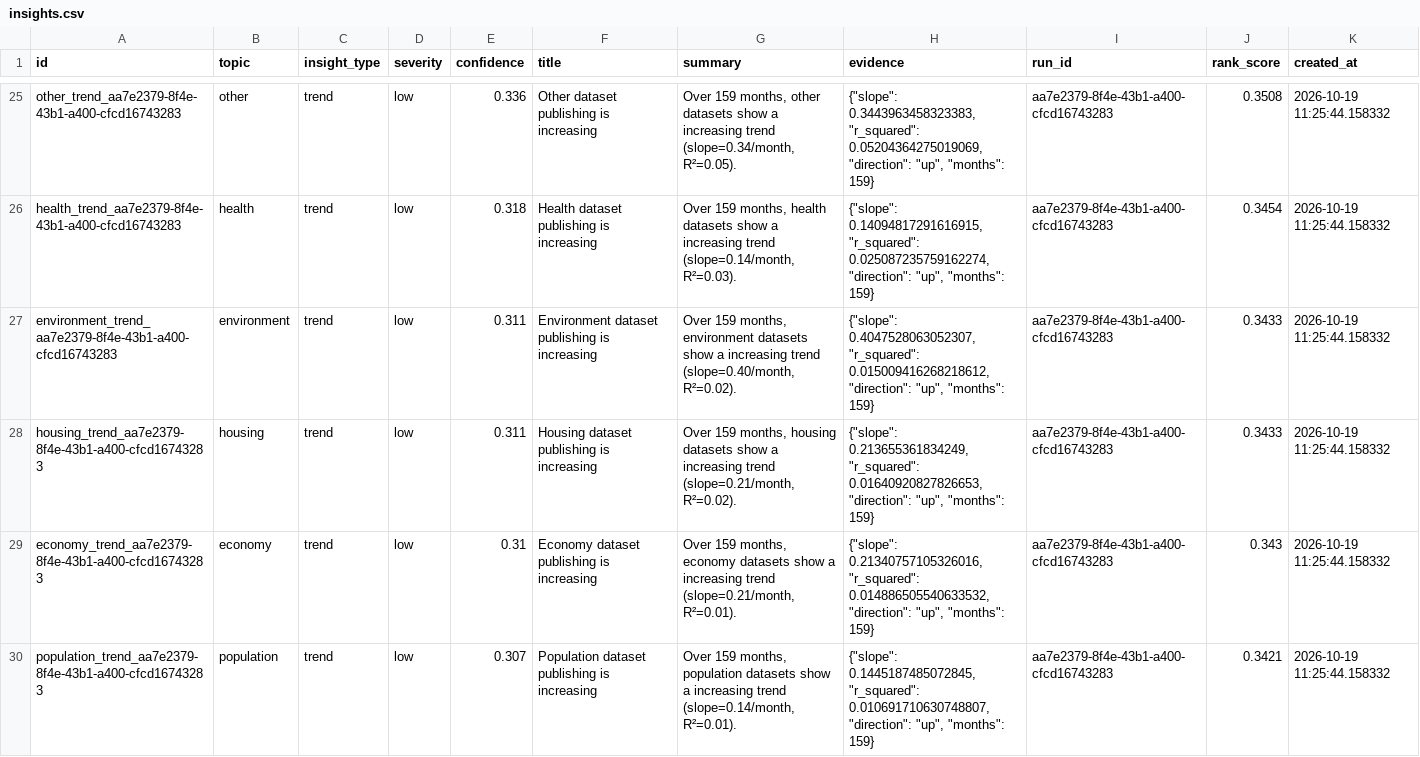
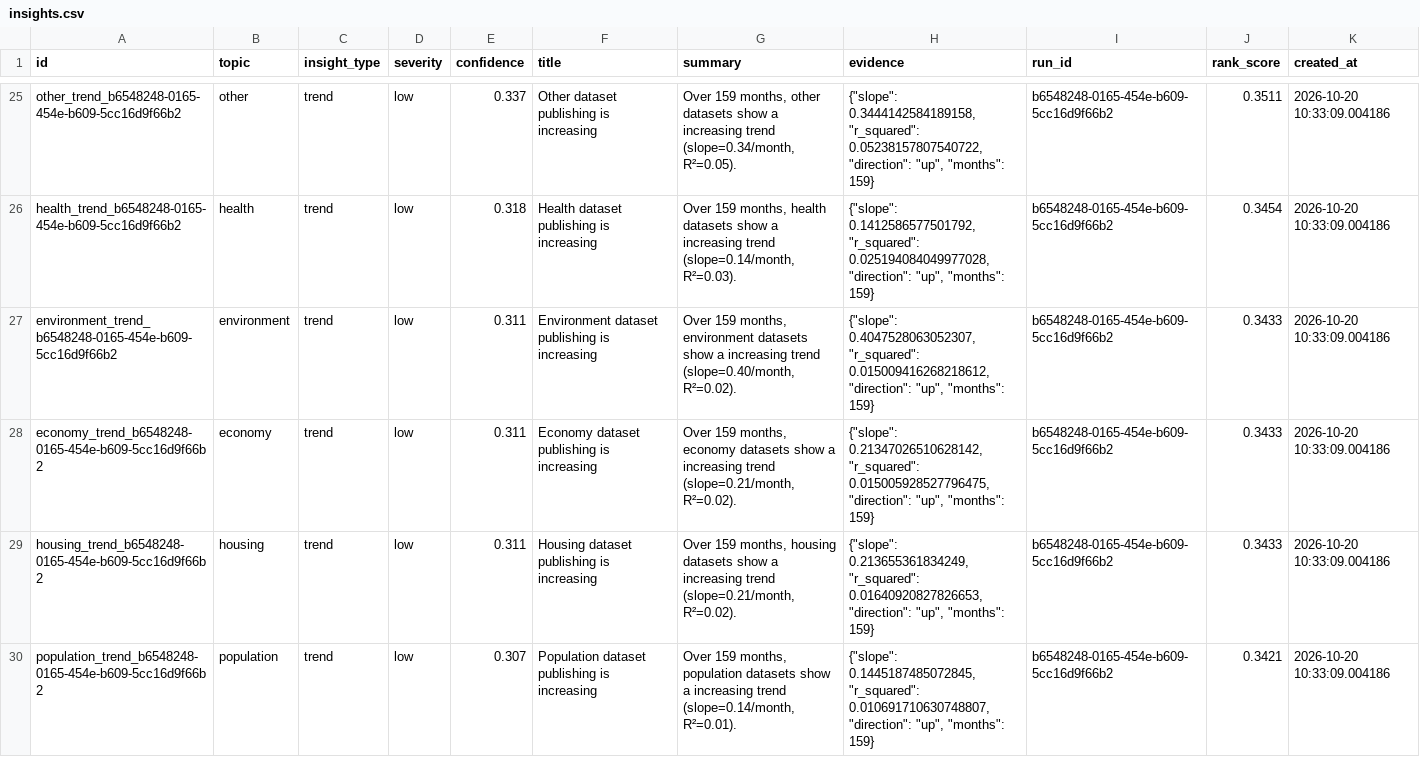
Before and after one commit to AnnasMazhar/UK-Data-Stories, a CSV file: data/derived/insights.csv, drawn as a sheet; only a part is shown, gaps mark what is left out; removed rows and columns are numbered as before the commit, all else as after; the diff covers the shown part only; the diff names each change by its address in the sheet, - before the commit and + after, or states it on an @@ line.

```diff
--- a/data/derived/insights.csv
+++ b/data/derived/insights.csv
-A25 (id): other_trend_aa7e2379-8f4e-43b1-a400-cfcd16743283
+A25 (id): other_trend_b6548248-0165-454e-b609-5cc16d9f66b2
-E25 (confidence): 0.336
+E25 (confidence): 0.337
-H25 (evidence): {"slope": 0.3443963458323383, "r_squared": 0.05204364275019069, "direction": "up",…
+H25 (evidence): {"slope": 0.3444142584189158, "r_squared": 0.05238157807540722, "direction": "up",…
-I25:I27 (run_id): aa7e2379-8f4e-43b1-a400-cfcd16743283
+I25:I27 (run_id): b6548248-0165-454e-b609-5cc16d9f66b2
-J25 (rank_score): 0.3508
+J25 (rank_score): 0.3511
-K25:K27 (created_at): 2026-10-19 11:25:44.158332
+K25:K27 (created_at): 2026-10-20 10:33:09.004186
-A26 (id): health_trend_aa7e2379-8f4e-43b1-a400-cfcd16743283
+A26 (id): health_trend_b6548248-0165-454e-b609-5cc16d9f66b2
-H26 (evidence): {"slope": 0.14094817291616915, "r_squared": 0.025087235759162274, "direction": "up",…
+H26 (evidence): {"slope": 0.1412586577501792, "r_squared": 0.025194084049977028, "direction": "up",…
-A27 (id): environment_trend_aa7e2379-8f4e-43b1-a400-cfcd16743283
+A27 (id): environment_trend_b6548248-0165-454e-b609-5cc16d9f66b2
+row 28: economy_trend_b6548248-0165-454e-b609-5cc16d9f66b2 | economy | trend | low | 0.311 | Economy dataset publishing is increasing | Over 159 months, economy datasets show a increasing trend (slope=0.21/month, R²=0.02). | {"slope": 0.21347026510628142, "r_squared": 0.015005928527796475, "direction": "up", "months": 159} | b6548248-0165-454e-b609-5cc16d9f66b2 | 0.3433 | 2026-10-20 10:33:09.004186
-A29 (id): housing_trend_aa7e2379-8f4e-43b1-a400-cfcd16743283
+A29 (id): housing_trend_b6548248-0165-454e-b609-5cc16d9f66b2
-I29 (run_id): aa7e2379-8f4e-43b1-a400-cfcd16743283
+I29 (run_id): b6548248-0165-454e-b609-5cc16d9f66b2
-K29 (created_at): 2026-10-19 11:25:44.158332
+K29 (created_at): 2026-10-20 10:33:09.004186
-row 29: economy_trend_aa7e2379-8f4e-43b1-a400-cfcd16743283 | economy | trend | low | 0.31 | Economy dataset publishing is increasing | Over 159 months, economy datasets show a increasing trend (slope=0.21/month, R²=0.01). | {"slope": 0.21340757105326016, "r_squared": 0.014886505540633532, "direction": "up", "months": 159} | aa7e2379-8f4e-43b1-a400-cfcd16743283 | 0.343 | 2026-10-19 11:25:44.158332
-A30 (id): population_trend_aa7e2379-8f4e-43b1-a400-cfcd16743283
+A30 (id): population_trend_b6548248-0165-454e-b609-5cc16d9f66b2
-I30 (run_id): aa7e2379-8f4e-43b1-a400-cfcd16743283
+I30 (run_id): b6548248-0165-454e-b609-5cc16d9f66b2
-K30 (created_at): 2026-10-19 11:25:44.158332
+K30 (created_at): 2026-10-20 10:33:09.004186
```
Also changed, not shown: 97 edited cells elsewhere in this file, data/derived/analysis_results.csv, data/derived/data_stories.csv, 1 other file.
